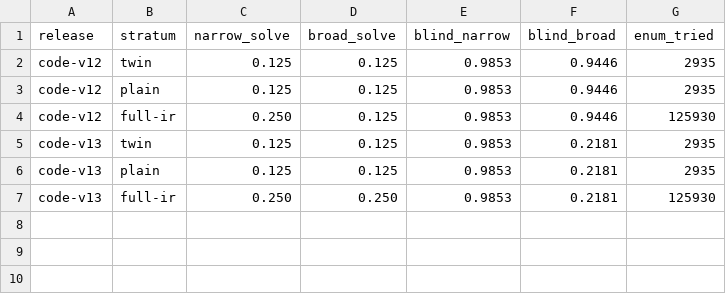
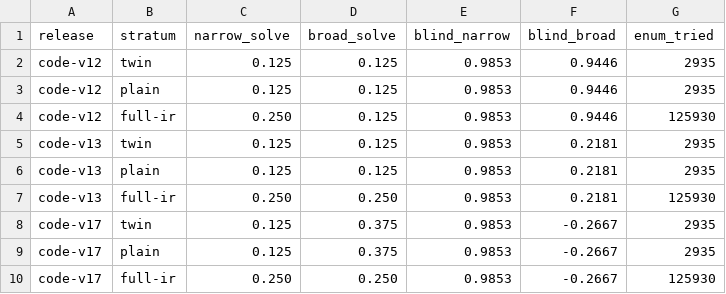
Before and after one commit to Capsize-Games/rsi-programmer, a CSV file: docs/gains/gains.csv, drawn as a sheet; the diff names each change by its address in the sheet, - before the commit and + after, or states it on an @@ line.

Commit message:
Expanded plain training corpus and transfer re-measure (#16)
New fixtures/rsi_plain_train.json (24 plain tasks, seed 55);
bench broad trains on shadow plus plain-train. Measured:
broad 1/8 -> 3/8 mirrored plain and twin (gap +0.250 over
narrow); blindness 0.218 -> -0.267 (past orthogonal, narrow
0.985). Gains table and charts extended to code-v17.
test-fast 111/111 OK.

```diff
--- a/docs/gains/gains.csv
+++ b/docs/gains/gains.csv
+row 8: code-v17 | twin | 0.125 | 0.375 | 0.9853 | -0.2667 | 2935
+row 9: code-v17 | plain | 0.125 | 0.375 | 0.9853 | -0.2667 | 2935
+row 10: code-v17 | full-ir | 0.250 | 0.250 | 0.9853 | -0.2667 | 125930
```
Also changed, not shown: 9 other files.
